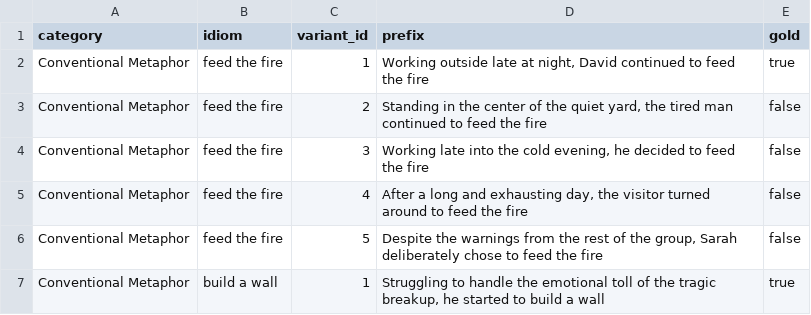
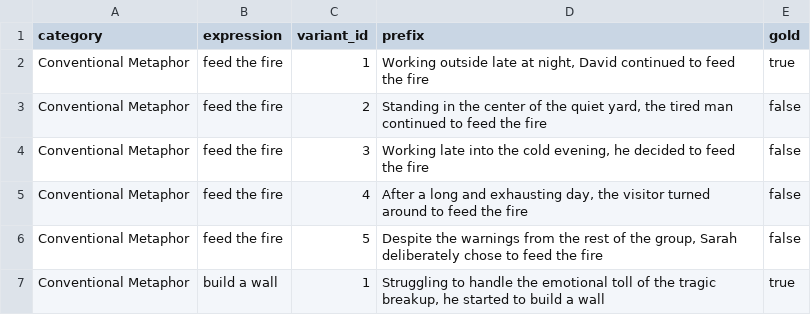
Before and after one commit to Itamarvs/beyond-idiom-steering, a CSV file: data/figurative_eval_benchmark.csv, drawn as a sheet; only a part is shown.

```diff
--- a/data/figurative_eval_benchmark.csv
+++ b/data/figurative_eval_benchmark.csv
@@ -1,2 +1,2 @@
-category,idiom,variant_id,prefix,gold
+category,expression,variant_id,prefix,gold
 Conventional Metaphor,feed the fire,1,"Working outside late at night, David continued to feed the fire",true
```
Also changed, not shown: 7 other files.
